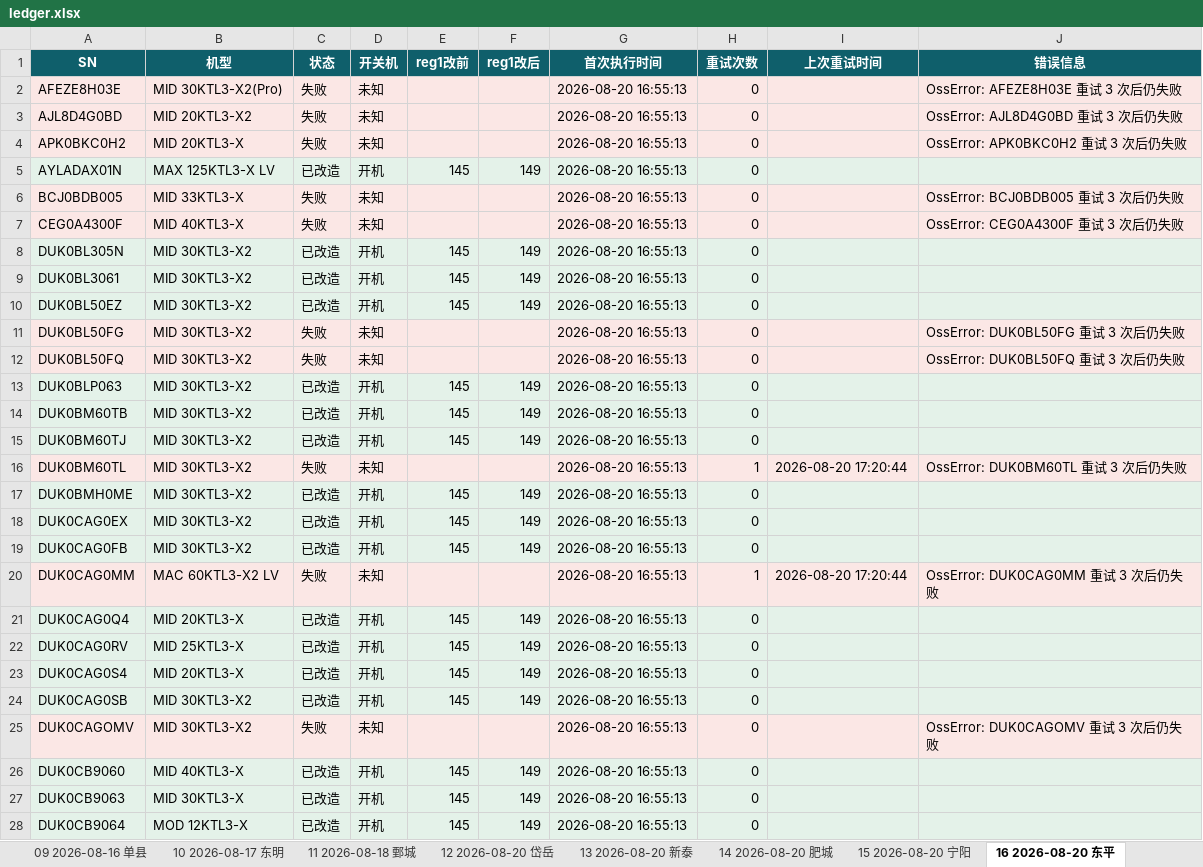
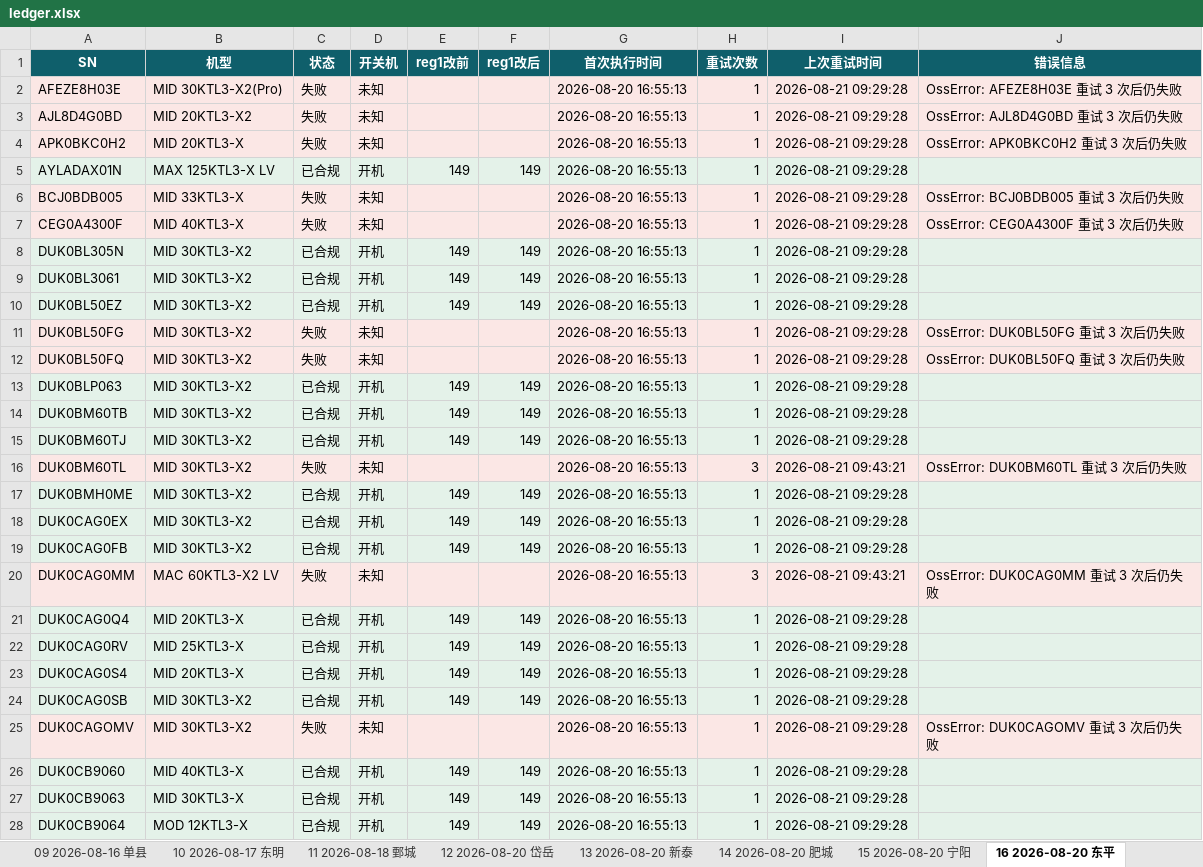
Before and after one commit to Lomolanisgo/Growatt-SGCCSD, an Excel workbook: ledger.xlsx, sheet 16 2026-08-20 东平, drawn as a sheet; only a part is shown; values as stored, in another font and other column widths than the file's, no borders; the diff covers the shown part only; the diff names each change by its address in the sheet, - before the commit and + after, or states it on an @@ line.

```diff
--- a/ledger.xlsx (sheet 16 2026-08-20 东平)
+++ b/ledger.xlsx (sheet 16 2026-08-20 东平)
-H2:H15 (重试次数): 0
+H2:H15 (重试次数): 1
-I2:I15 (上次重试时间): (empty)
+I2:I15 (上次重试时间): 2026-08-21 09:29:28
-C5 (状态): 已改造
+C5 (状态): 已合规
-E5 (reg1改前): 145
+E5 (reg1改前): 149
-C8:C10 (状态): 已改造
+C8:C10 (状态): 已合规
-E8:E10 (reg1改前): 145
+E8:E10 (reg1改前): 149
-C13:C15 (状态): 已改造
+C13:C15 (状态): 已合规
-E13:E15 (reg1改前): 145
+E13:E15 (reg1改前): 149
-H16 (重试次数): 1
+H16 (重试次数): 3
-I16 (上次重试时间): 2026-08-20 17:20:44
+I16 (上次重试时间): 2026-08-21 09:43:21
-C17:C19 (状态): 已改造
+C17:C19 (状态): 已合规
-E17:E19 (reg1改前): 145
+E17:E19 (reg1改前): 149
-H17:H19 (重试次数): 0
+H17:H19 (重试次数): 1
-I17:I19 (上次重试时间): (empty)
+I17:I19 (上次重试时间): 2026-08-21 09:29:28
-H20 (重试次数): 1
+H20 (重试次数): 3
-I20 (上次重试时间): 2026-08-20 17:20:44
+I20 (上次重试时间): 2026-08-21 09:43:21
-C21:C24 (状态): 已改造
+C21:C24 (状态): 已合规
-E21:E24 (reg1改前): 145
+E21:E24 (reg1改前): 149
-H21:H28 (重试次数): 0
+H21:H28 (重试次数): 1
-I21:I28 (上次重试时间): (empty)
+I21:I28 (上次重试时间): 2026-08-21 09:29:28
-C26:C28 (状态): 已改造
+C26:C28 (状态): 已合规
-E26:E28 (reg1改前): 145
+E26:E28 (reg1改前): 149
```
Also changed, not shown: 460 edited cells elsewhere in this sheet, sheet 未升级清单, sheet 12 2026-08-20 岱岳, sheet 13 2026-08-20 新泰, sheet 14 2026-08-20 肥城, sheet 17 2026-08-20 泰山, sheet 15 2026-08-20 宁阳, 12 more sheets, 1 other file.
